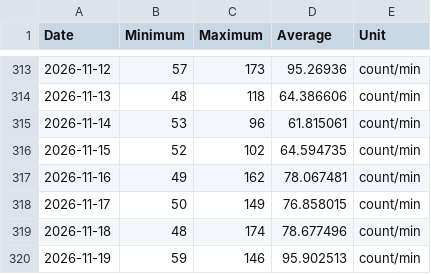
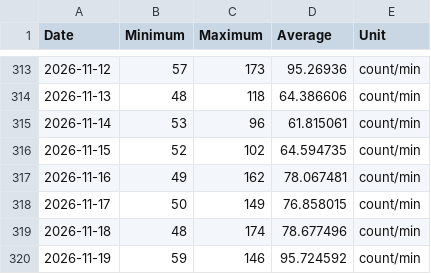
Before and after one commit to malinkang/health, a CSV file: heart-rate/2026.csv, drawn as a sheet; only a part is shown, gaps mark what is left out.

Commit message:
Update 每日心率

```diff
--- a/heart-rate/2026.csv
+++ b/heart-rate/2026.csv
@@ -319,2 +319,2 @@ Date,Minimum,Maximum,Average,Unit
 2026-11-18,48,174,78.677496,count/min
-2026-11-19,59,146,95.902513,count/min
+2026-11-19,59,146,95.724592,count/min
```
